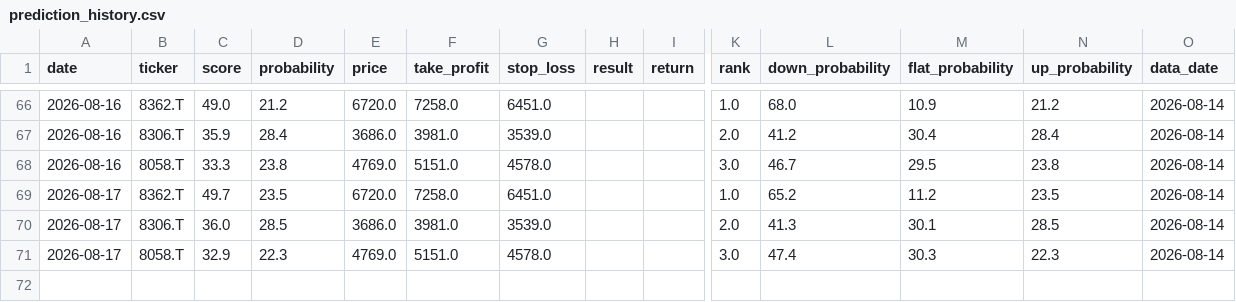
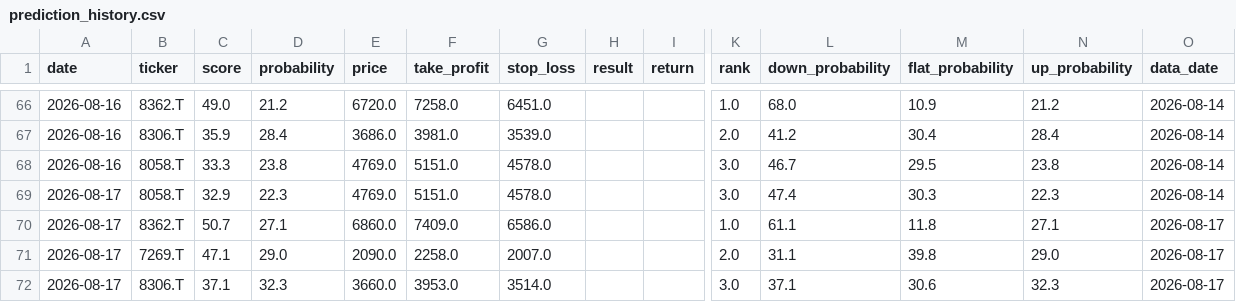
Before and after one commit to aifuu/stock-ai, a CSV file: prediction_history.csv, drawn as a sheet; only a part is shown, gaps mark what is left out; removed rows and columns are numbered as before the commit, all else as after; rows hold the shown columns only; the diff names each change by its address in the sheet, - before the commit and + after, or states it on an @@ line.

```diff
--- a/prediction_history.csv
+++ b/prediction_history.csv
-row 69: 2026-08-17 | 8362.T | 49.7 | 23.5 | 6720.0 | 7258.0 | 6451.0 |  |  | 1.0 | 65.2 | 11.2 | 23.5 | 2026-08-14
-row 70: 2026-08-17 | 8306.T | 36.0 | 28.5 | 3686.0 | 3981.0 | 3539.0 |  |  | 2.0 | 41.3 | 30.1 | 28.5 | 2026-08-14
+row 70: 2026-08-17 | 8362.T | 50.7 | 27.1 | 6860.0 | 7409.0 | 6586.0 |  |  | 1.0 | 61.1 | 11.8 | 27.1 | 2026-08-17
+row 71: 2026-08-17 | 7269.T | 47.1 | 29.0 | 2090.0 | 2258.0 | 2007.0 |  |  | 2.0 | 31.1 | 39.8 | 29.0 | 2026-08-17
+row 72: 2026-08-17 | 8306.T | 37.1 | 32.3 | 3660.0 | 3953.0 | 3514.0 |  |  | 3.0 | 37.1 | 30.6 | 32.3 | 2026-08-17
```
Also changed, not shown: 2 other files.
